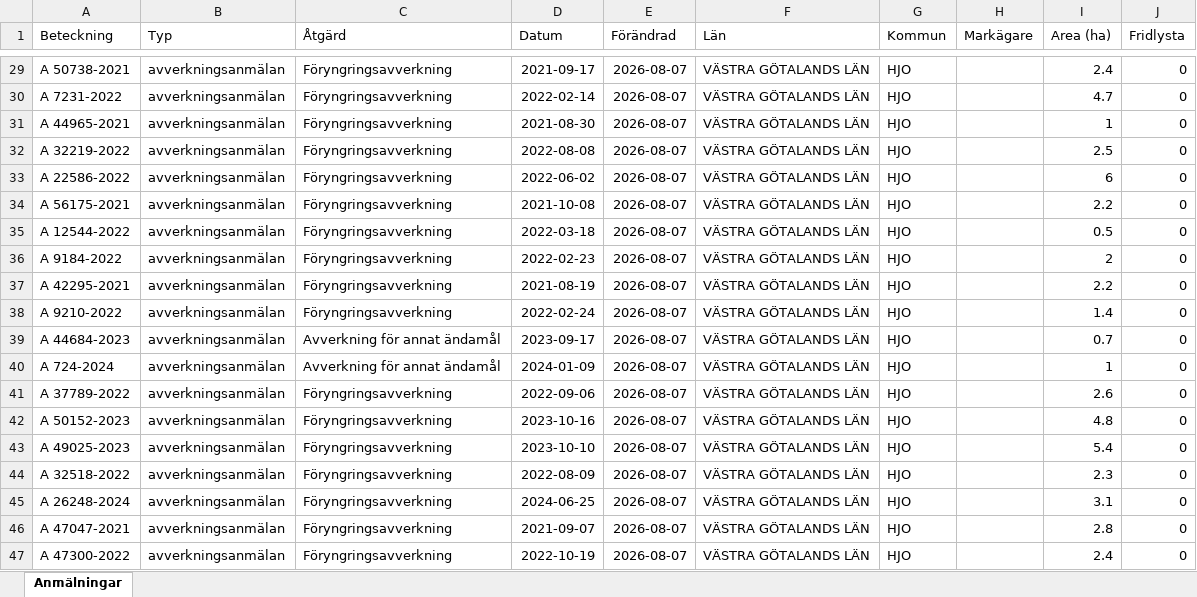
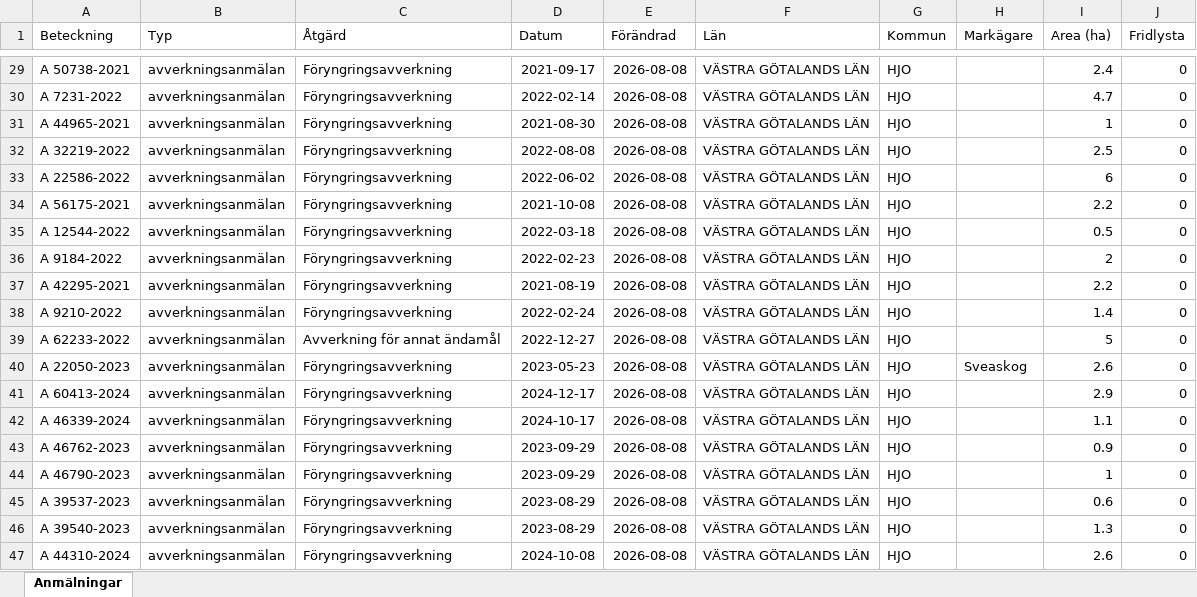
Before and after one commit to klasma/Logging_1497, an Excel workbook: Översikt HJO.xlsx, sheet Anmälningar, drawn as a sheet; only a part is shown, gaps mark what is left out; values as stored, in another font and other column widths than the file's, no borders; the diff covers the shown part only; the diff names each change by its address in the sheet, - before the commit and + after, or states it on an @@ line.

```diff
--- a/Översikt HJO.xlsx (sheet Anmälningar)
+++ b/Översikt HJO.xlsx (sheet Anmälningar)
-E29:E47 (Förändrad): 2026-08-07
+E29:E47 (Förändrad): 2026-08-08
-A39 (Beteckning): A 44684-2023
+A39 (Beteckning): A 62233-2022
-D39 (Datum): 2023-09-17
+D39 (Datum): 2022-12-27
-I39 (Area (ha)): 0.7
+I39 (Area (ha)): 5
-A40 (Beteckning): A 724-2024
+A40 (Beteckning): A 22050-2023
-C40 (Åtgärd): Avverkning för annat ändamål
+C40 (Åtgärd): Föryngringsavverkning
-D40 (Datum): 2024-01-09
+D40 (Datum): 2023-05-23
-H40 (Markägare): (empty)
+H40 (Markägare): Sveaskog
-I40 (Area (ha)): 1
+I40 (Area (ha)): 2.6
-A41 (Beteckning): A 37789-2022
+A41 (Beteckning): A 60413-2024
-D41 (Datum): 2022-09-06
+D41 (Datum): 2024-12-17
-I41 (Area (ha)): 2.6
+I41 (Area (ha)): 2.9
-A42 (Beteckning): A 50152-2023
+A42 (Beteckning): A 46339-2024
-D42 (Datum): 2023-10-16
+D42 (Datum): 2024-10-17
-I42 (Area (ha)): 4.8
+I42 (Area (ha)): 1.1
-A43 (Beteckning): A 49025-2023
+A43 (Beteckning): A 46762-2023
-D43 (Datum): 2023-10-10
+D43 (Datum): 2023-09-29
-I43 (Area (ha)): 5.4
+I43 (Area (ha)): 0.9
-A44 (Beteckning): A 32518-2022
+A44 (Beteckning): A 46790-2023
-D44 (Datum): 2022-08-09
+D44 (Datum): 2023-09-29
-I44 (Area (ha)): 2.3
+I44 (Area (ha)): 1
-A45 (Beteckning): A 26248-2024
+A45 (Beteckning): A 39537-2023
-D45 (Datum): 2024-06-25
+D45 (Datum): 2023-08-29
-I45 (Area (ha)): 3.1
+I45 (Area (ha)): 0.6
-A46 (Beteckning): A 47047-2021
+A46 (Beteckning): A 39540-2023
-D46 (Datum): 2021-09-07
+D46 (Datum): 2023-08-29
-I46 (Area (ha)): 2.8
+I46 (Area (ha)): 1.3
-A47 (Beteckning): A 47300-2022
+A47 (Beteckning): A 44310-2024
-D47 (Datum): 2022-10-19
+D47 (Datum): 2024-10-08
-I47 (Area (ha)): 2.4
+I47 (Area (ha)): 2.6
```
Also changed, not shown: 450 edited cells elsewhere in this sheet, artfynd/A 10014-2025 artfynd.xlsx, artfynd/A 26270-2024 artfynd.xlsx, 29 other files.
